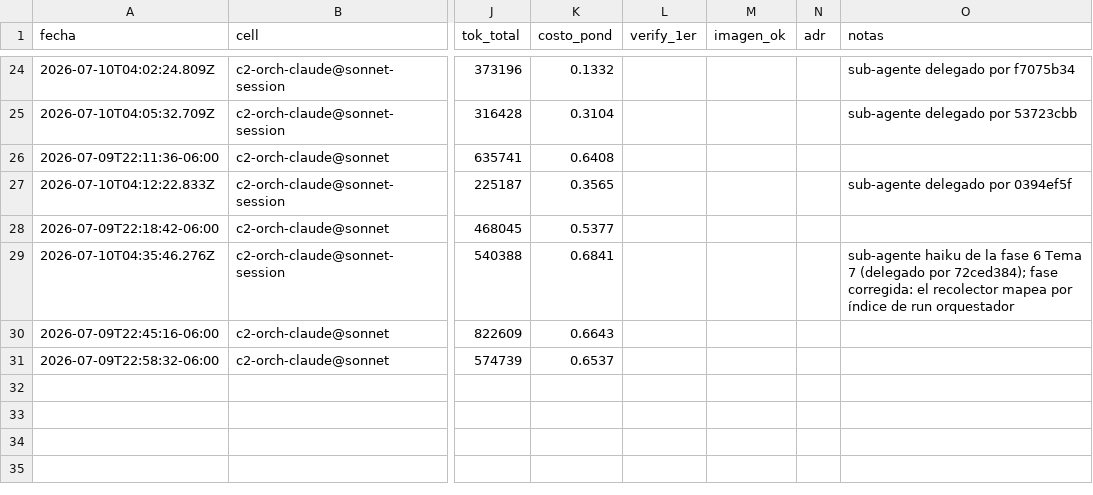
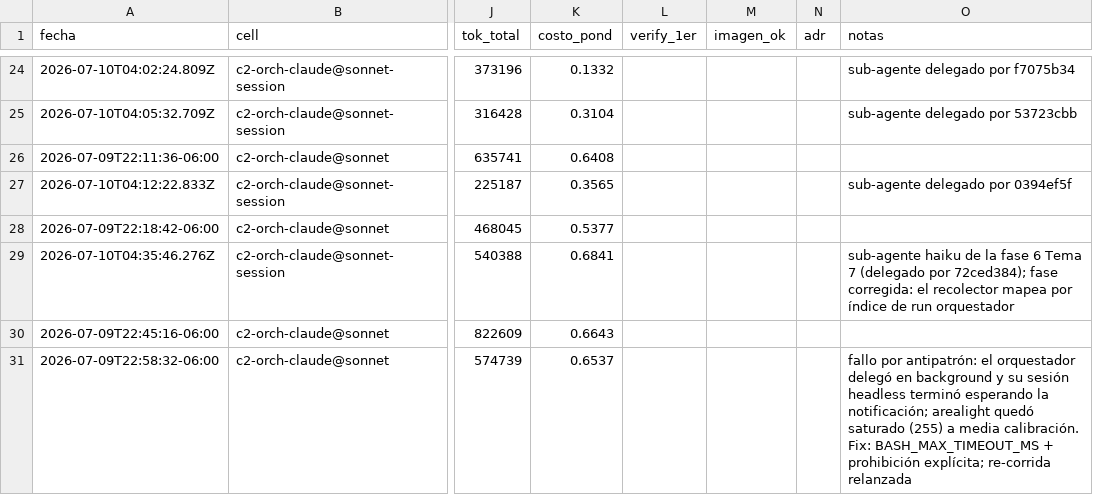
Before and after one commit to eversuelo/raytracer, a CSV file: data/metricas.csv, drawn as a sheet; only a part is shown, gaps mark what is left out; the diff names each change by its address in the sheet, - before the commit and + after, or states it on an @@ line.

```diff
--- a/data/metricas.csv
+++ b/data/metricas.csv
-O31 (notas): (empty)
+O31 (notas): fallo por antipatrón: el orquestador delegó en background y su sesión headless terminó esperando la notificación; arealight quedó saturado (255) a media calibración. Fix: BASH_MAX_TIMEOUT_MS + prohibición explícita; re-corrida relanzada
```
Also changed, not shown: 4 other files.
